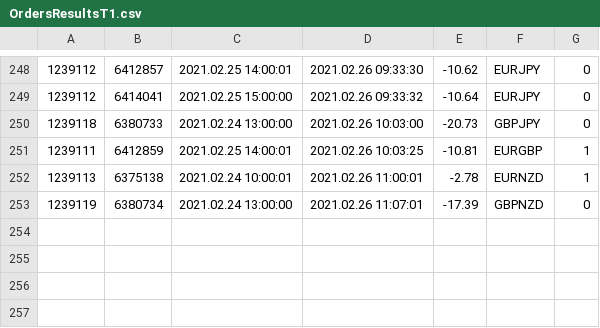
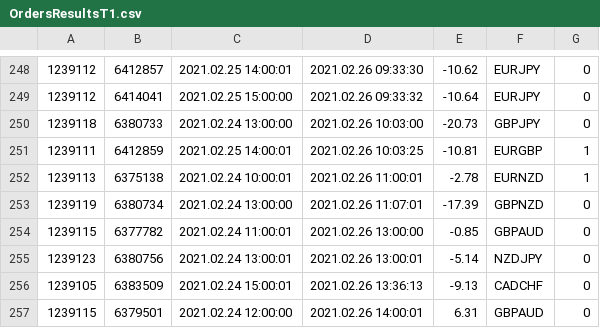
Before and after one commit to silkflo/DSS, a CSV file: _DATA/OrdersResultsT1.csv, drawn as a sheet; only a part is shown, gaps mark what is left out; the diff names each change by its address in the sheet, - before the commit and + after, or states it on an @@ line.

```diff
--- a/_DATA/OrdersResultsT1.csv
+++ b/_DATA/OrdersResultsT1.csv
+row 254: 1239115 | 6377782 | 2021.02.24 11:00:01 | 2021.02.26 13:00:00 | -0.85 | GBPAUD | 0
+row 255: 1239123 | 6380756 | 2021.02.24 13:00:01 | 2021.02.26 13:00:01 | -5.14 | NZDJPY | 0
+row 256: 1239105 | 6383509 | 2021.02.24 15:00:01 | 2021.02.26 13:36:13 | -9.13 | CADCHF | 0
+row 257: 1239115 | 6379501 | 2021.02.24 12:00:00 | 2021.02.26 14:00:01 | 6.31 | GBPAUD | 0
```
Also changed, not shown: 5 other files.
